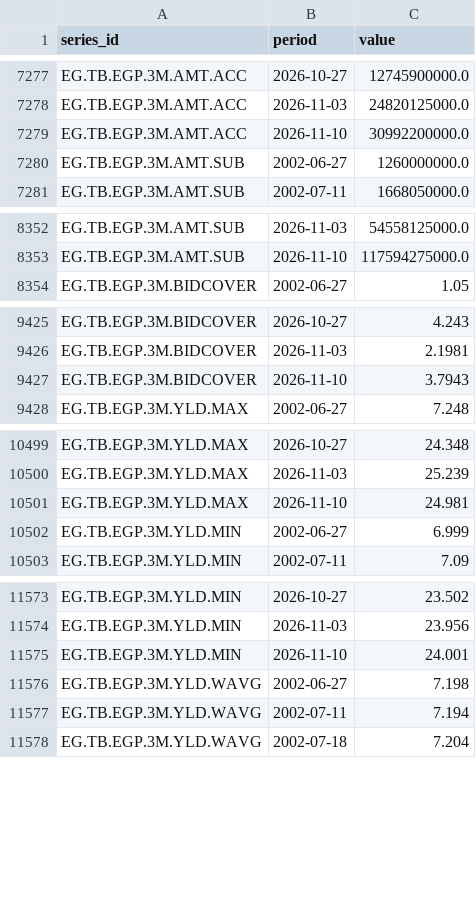
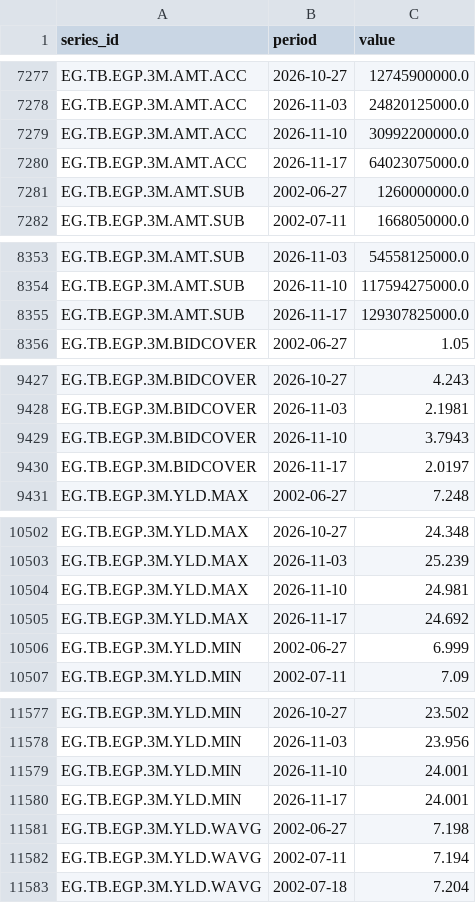
Before and after one commit to mogh0neim/egypt-macro, a CSV file: data/clean/series/derived_auctions.csv, drawn as a sheet; only a part is shown, gaps mark what is left out; the diff covers the shown part only.

```diff
--- a/data/clean/series/derived_auctions.csv
+++ b/data/clean/series/derived_auctions.csv
@@ -7279,2 +7279,3 @@ EG.TB.EGP.3M.AMT.ACC,2026-11-03,24820125000.0
 EG.TB.EGP.3M.AMT.ACC,2026-11-10,30992200000.0
+EG.TB.EGP.3M.AMT.ACC,2026-11-17,64023075000.0
 EG.TB.EGP.3M.AMT.SUB,2002-06-27,1260000000.0
@@ -8353,2 +8354,3 @@ EG.TB.EGP.3M.AMT.SUB,2026-11-03,54558125000.0
 EG.TB.EGP.3M.AMT.SUB,2026-11-10,117594275000.0
+EG.TB.EGP.3M.AMT.SUB,2026-11-17,129307825000.0
 EG.TB.EGP.3M.BIDCOVER,2002-06-27,1.05
@@ -9427,2 +9429,3 @@ EG.TB.EGP.3M.BIDCOVER,2026-11-03,2.1981
 EG.TB.EGP.3M.BIDCOVER,2026-11-10,3.7943
+EG.TB.EGP.3M.BIDCOVER,2026-11-17,2.0197
 EG.TB.EGP.3M.YLD.MAX,2002-06-27,7.248
@@ -10501,2 +10504,3 @@ EG.TB.EGP.3M.YLD.MAX,2026-11-03,25.239
 EG.TB.EGP.3M.YLD.MAX,2026-11-10,24.981
+EG.TB.EGP.3M.YLD.MAX,2026-11-17,24.692
 EG.TB.EGP.3M.YLD.MIN,2002-06-27,6.999
@@ -11575,2 +11579,3 @@ EG.TB.EGP.3M.YLD.MIN,2026-11-03,23.956
 EG.TB.EGP.3M.YLD.MIN,2026-11-10,24.001
+EG.TB.EGP.3M.YLD.MIN,2026-11-17,24.001
 EG.TB.EGP.3M.YLD.WAVG,2002-06-27,7.198
```
Also changed, not shown: 7 added rows elsewhere in this file, data/clean/records/auction_tbills_egp.csv, data/clean/records/auction_tbonds_fixed.csv, 22 other files.
